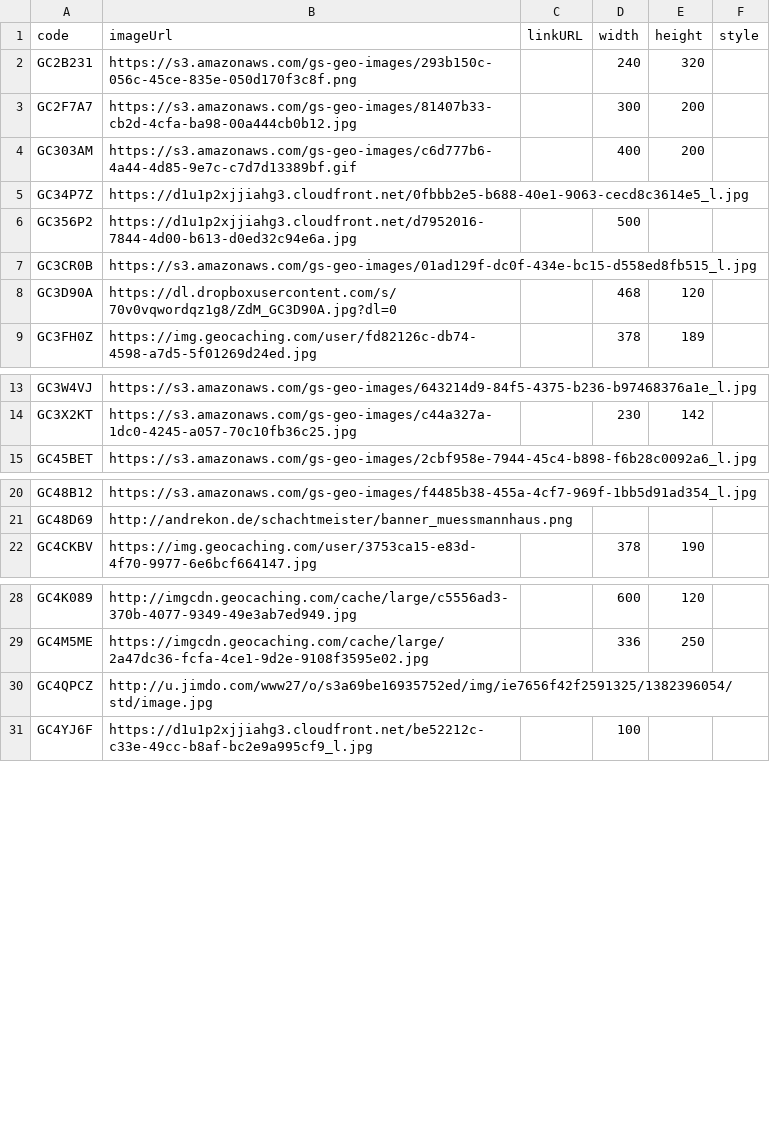
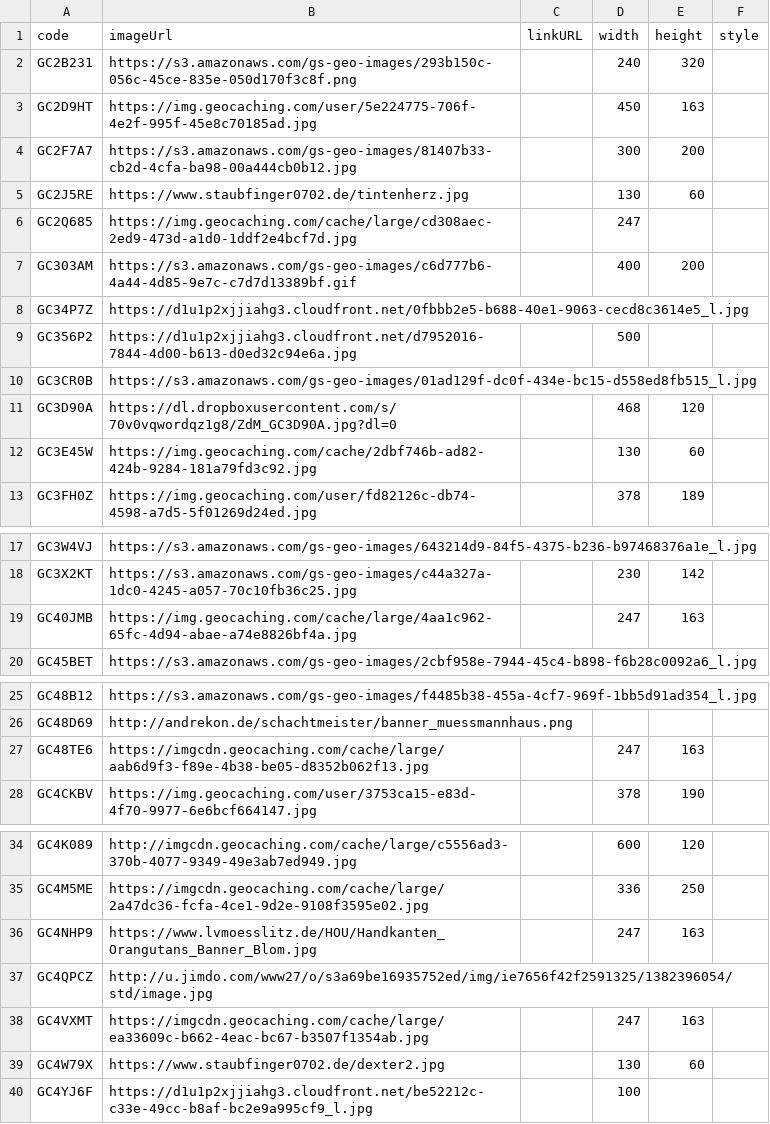
Before and after one commit to CachingFoX/gsak-banner, a CSV file: data/banners.csv, drawn as a sheet; only a part is shown, gaps mark what is left out; the diff covers the shown part only.

Commit message:
add new banner

```diff
--- a/data/banners.csv
+++ b/data/banners.csv
@@ -2,3 +2,6 @@ code,imageUrl,linkURL,width,height,style
 GC2B231,https://s3.amazonaws.com/gs-geo-images/293b150c-056c-45ce-835e-050d170f3c8f.png,,240,320,
+GC2D9HT,https://img.geocaching.com/user/5e224775-706f-4e2f-995f-45e8c70185ad.jpg,,450,163,
 GC2F7A7,https://s3.amazonaws.com/gs-geo-images/81407b33-cb2d-4cfa-ba98-00a444cb0b12.jpg,,300,200,
+GC2J5RE,https://www.staubfinger0702.de/tintenherz.jpg,,130,60,
+GC2Q685,https://img.geocaching.com/cache/large/cd308aec-2ed9-473d-a1d0-1ddf2e4bcf7d.jpg,,247,,
 GC303AM,https://s3.amazonaws.com/gs-geo-images/c6d777b6-4a44-4d85-9e7c-c7d7d13389bf.gif,,400,200,
@@ -8,2 +11,3 @@ GC3CR0B,https://s3.amazonaws.com/gs-geo-images/01ad129f-dc0f-434e-bc15-d558ed8fb
 GC3D90A,https://dl.dropboxusercontent.com/s/70v0vqwordqz1g8/ZdM_GC3D90A.jpg?dl=0,,468,120,
+GC3E45W,https://img.geocaching.com/cache/2dbf746b-ad82-424b-9284-181a79fd3c92.jpg,,130,60,
 GC3FH0Z,https://img.geocaching.com/user/fd82126c-db74-4598-a7d5-5f01269d24ed.jpg,,378,189,
@@ -14,2 +18,3 @@ GC3W4VJ,https://s3.amazonaws.com/gs-geo-images/643214d9-84f5-4375-b236-b97468376
 GC3X2KT,https://s3.amazonaws.com/gs-geo-images/c44a327a-1dc0-4245-a057-70c10fb36c25.jpg,,230,142,
+GC40JMB,https://img.geocaching.com/cache/large/4aa1c962-65fc-4d94-abae-a74e8826bf4a.jpg,,247,163,
 GC45BET,https://s3.amazonaws.com/gs-geo-images/2cbf958e-7944-45c4-b898-f6b28c0092a6_l.jpg,,,,
@@ -21,2 +26,3 @@ GC48B12,https://s3.amazonaws.com/gs-geo-images/f4485b38-455a-4cf7-969f-1bb5d91ad
 GC48D69,http://andrekon.de/schachtmeister/banner_muessmannhaus.png,,,,
+GC48TE6,https://imgcdn.geocaching.com/cache/large/aab6d9f3-f89e-4b38-be05-d8352b062f13.jpg,,247,163,
 GC4CKBV,https://img.geocaching.com/user/3753ca15-e83d-4f70-9977-6e6bcf664147.jpg,,378,190,
@@ -29,3 +35,6 @@ GC4K089,http://imgcdn.geocaching.com/cache/large/c5556ad3-370b-4077-9349-49e3ab7
 GC4M5ME,https://imgcdn.geocaching.com/cache/large/2a47dc36-fcfa-4ce1-9d2e-9108f3595e02.jpg,,336,250,
+GC4NHP9,https://www.lvmoesslitz.de/HOU/Handkanten_Orangutans_Banner_Blom.jpg,,247,163,
 GC4QPCZ,http://u.jimdo.com/www27/o/s3a69be16935752ed/img/ie7656f42f2591325/1382396054/std/image.jpg,,,,
+GC4VXMT,https://imgcdn.geocaching.com/cache/large/ea33609c-b662-4eac-bc67-b3507f1354ab.jpg,,247,163,
+GC4W79X,https://www.staubfinger0702.de/dexter2.jpg,,130,60,
 GC4YJ6F,https://d1u1p2xjjiahg3.cloudfront.net/be52212c-c33e-49cc-b8af-bc2e9a995cf9_l.jpg,,100,,
```
Also changed, not shown: 21 added rows and 10 edited cells elsewhere in this file.
